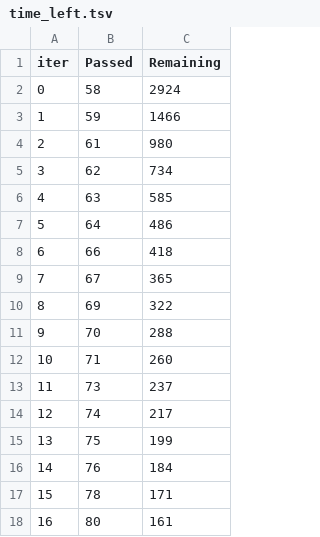
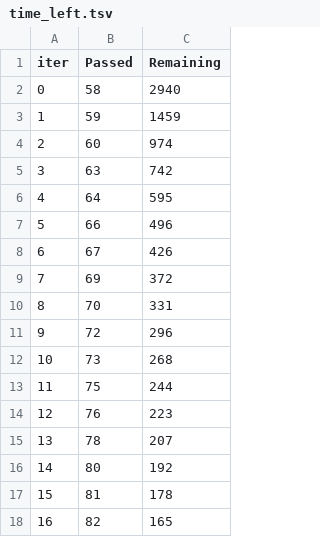
Before and after one commit to ScottfreeLLC/alphapy-pro, a TSV file: alphapy/examples/Kaggle/catboost_info/time_left.tsv, drawn as a sheet; only a part is shown; the diff covers the shown part only.

```diff
--- a/alphapy/examples/Kaggle/catboost_info/time_left.tsv
+++ b/alphapy/examples/Kaggle/catboost_info/time_left.tsv
@@ -1,18 +1,18 @@
 iter	Passed	Remaining
-0	58	2924
-1	59	1466
-2	61	980
-3	62	734
-4	63	585
-5	64	486
-6	66	418
-7	67	365
-8	69	322
-9	70	288
-10	71	260
-11	73	237
-12	74	217
-13	75	199
-14	76	184
-15	78	171
-16	80	161
+0	58	2940
+1	59	1459
+2	60	974
+3	63	742
+4	64	595
+5	66	496
+6	67	426
+7	69	372
+8	70	331
+9	72	296
+10	73	268
+11	75	244
+12	76	223
+13	78	207
+14	80	192
+15	81	178
+16	82	165
```
Also changed, not shown: 64 edited cells elsewhere in this file, alphapy/examples/Kaggle/catboost_info/learn_error.tsv, 22 other files.
